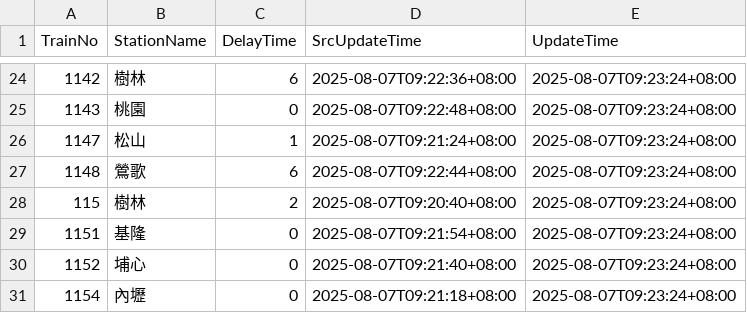
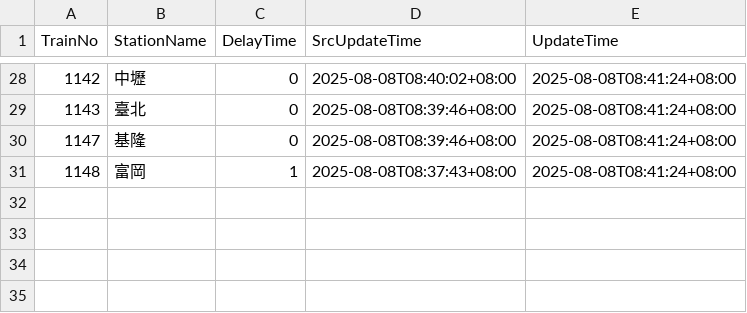
Before and after one commit to funfun0912/Open-Platform-Software-Mid, a CSV file: api.csv, drawn as a sheet; only a part is shown, gaps mark what is left out; the diff covers the shown part only.

Commit message:
Update data

```diff
--- a/api.csv
+++ b/api.csv
@@ -24,8 +28,4 @@ TrainNo,StationName,DelayTime,SrcUpdateTime,UpdateTime
-1142,樹林,6,2025-08-07T09:22:36+08:00,2025-08-07T09:23:24+08:00
-1143,桃園,0,2025-08-07T09:22:48+08:00,2025-08-07T09:23:24+08:00
-1147,松山,1,2025-08-07T09:21:24+08:00,2025-08-07T09:23:24+08:00
-1148,鶯歌,6,2025-08-07T09:22:44+08:00,2025-08-07T09:23:24+08:00
-115,樹林,2,2025-08-07T09:20:40+08:00,2025-08-07T09:23:24+08:00
-1151,基隆,0,2025-08-07T09:21:54+08:00,2025-08-07T09:23:24+08:00
-1152,埔心,0,2025-08-07T09:21:40+08:00,2025-08-07T09:23:24+08:00
-1154,內壢,0,2025-08-07T09:21:18+08:00,2025-08-07T09:23:24+08:00
+1142,中壢,0,2025-08-08T08:40:02+08:00,2025-08-08T08:41:24+08:00
+1143,臺北,0,2025-08-08T08:39:46+08:00,2025-08-08T08:41:24+08:00
+1147,基隆,0,2025-08-08T08:39:46+08:00,2025-08-08T08:41:24+08:00
+1148,富岡,1,2025-08-08T08:37:43+08:00,2025-08-08T08:41:24+08:00
```
Also changed, not shown: 6 added rows, 2 removed rows and 71 edited cells elsewhere in this file.
